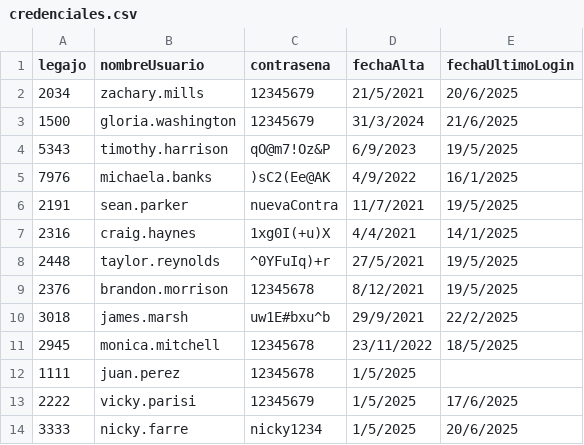
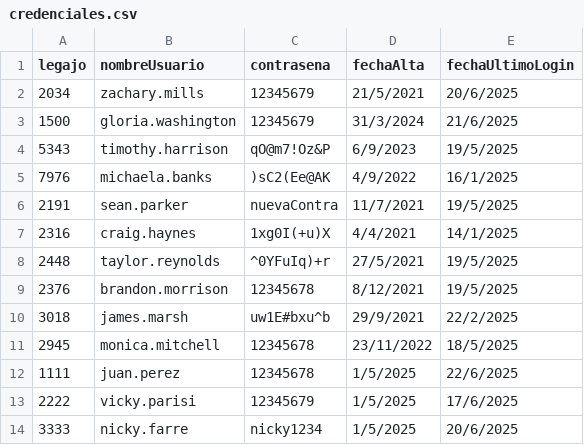
Before and after one commit to BiancaBarassiLambertucci/TPCAIGrupo3, a CSV file: TPIntegradorCorto-master/TemplateTPCorto/Persistencia/DataBase/Tablas/credenciales.csv, drawn as a sheet.

```diff
--- a/TPIntegradorCorto-master/TemplateTPCorto/Persistencia/DataBase/Tablas/credenciales.csv
+++ b/TPIntegradorCorto-master/TemplateTPCorto/Persistencia/DataBase/Tablas/credenciales.csv
@@ -11,3 +11,3 @@ legajo;nombreUsuario;contrasena;fechaAlta;fechaUltimoLogin
 2945;monica.mitchell;12345678;23/11/2022;18/5/2025
-1111;juan.perez;12345678;1/5/2025;
+1111;juan.perez;12345678;1/5/2025;22/6/2025
 2222;vicky.parisi;12345679;1/5/2025;17/6/2025
```
Also changed, not shown: TPIntegradorCorto-master/TemplateTPCorto/Persistencia/DataBase/Tablas/autorizacion.csv, TPIntegradorCorto-master/TemplateTPCorto/Persistencia/DataBase/Tablas/operacion_cambio_credencial.csv, 7 other files.
